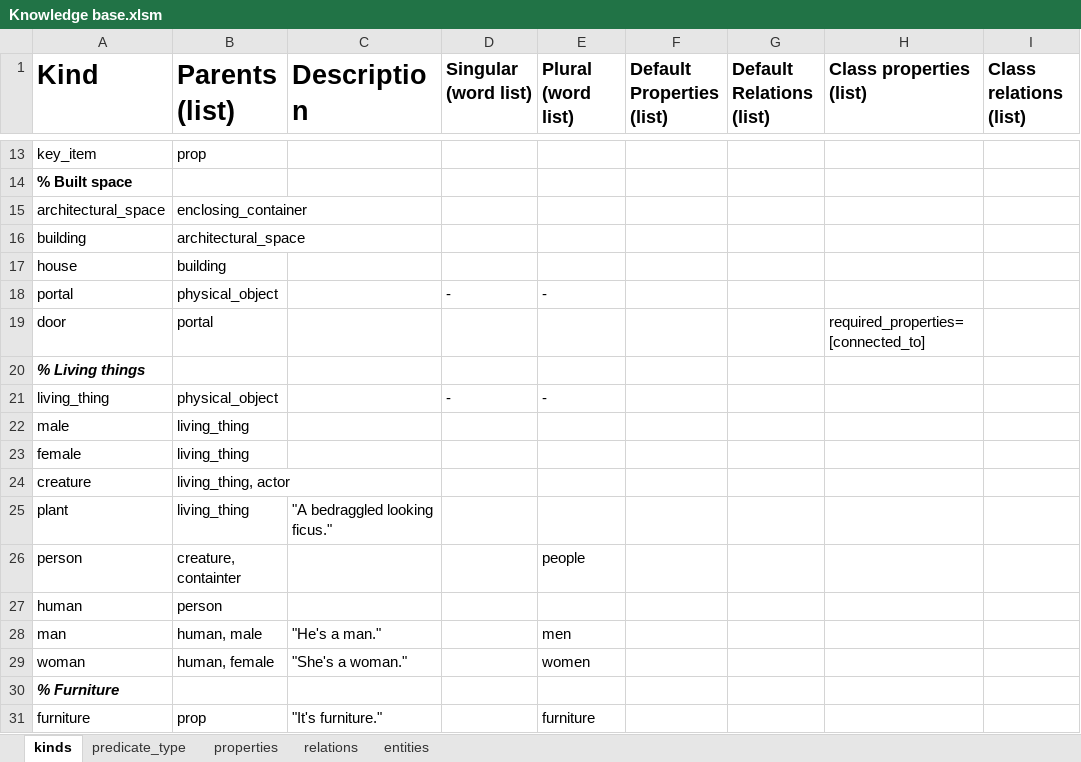
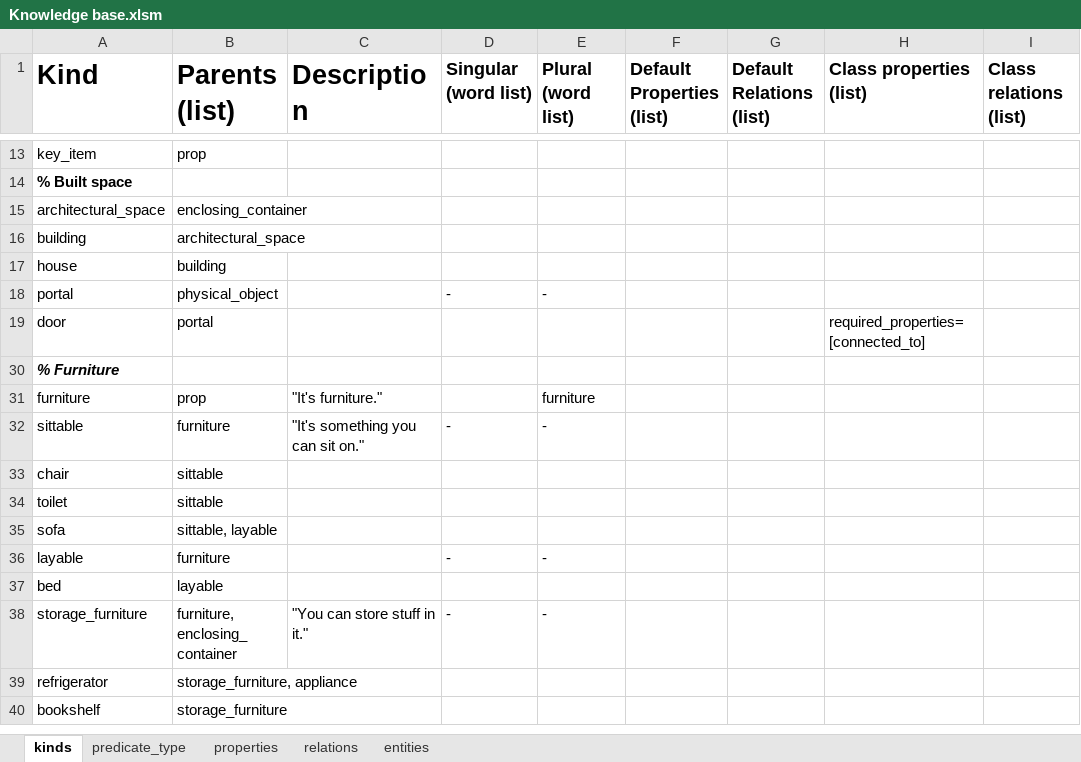
Before and after one commit to ianhorswill/MKULTRA, an Excel workbook: Assets/Ontology/Knowledge base.xlsm, sheet kinds, drawn as a sheet; only a part is shown, gaps mark what is left out; the shorter side is filled out with more unchanged rows; values as stored, in another font and other column widths than the file's, no borders; conditional formats not drawn; the diff names each change by its address in the sheet, - before the commit and + after, or states it on an @@ line.

Commit message:
Fixed typo in KB

```diff
--- a/Assets/Ontology/Knowledge base.xlsm (sheet kinds)
+++ b/Assets/Ontology/Knowledge base.xlsm (sheet kinds)
@@ row 20 hidden: % Living things @@
@@ row 21 hidden: living_thing | physical_object |  | - | - @@
@@ row 22 hidden: male | living_thing @@
@@ row 23 hidden: female | living_thing @@
@@ row 24 hidden: creature | living_thing, actor @@
@@ row 25 hidden: plant | living_thing | "A bedraggled looking ficus." @@
@@ row 26 hidden: person | creature, containter |  |  | people @@
@@ row 27 hidden: human | person @@
@@ row 28 hidden: man | human, male | "He's a man." |  | men @@
@@ row 29 hidden: woman | human, female | "She's a woman." |  | women @@
```
Also changed, not shown: sheet entities, 1 other file.
